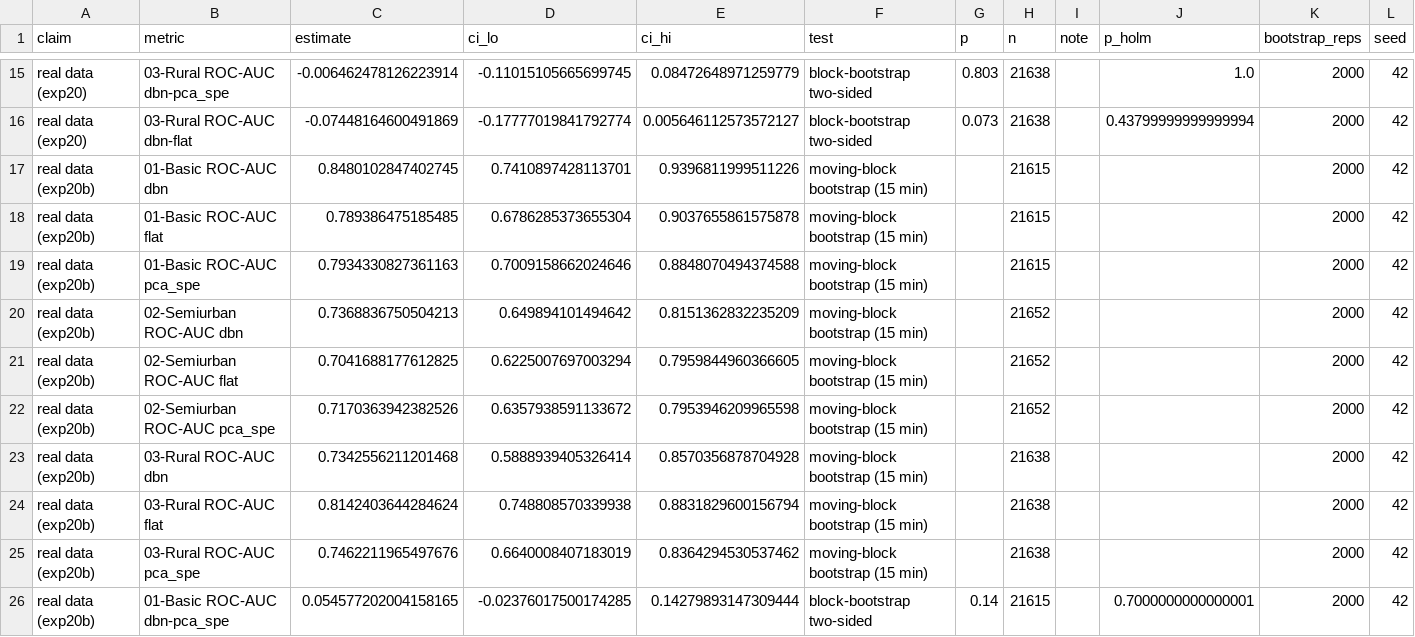
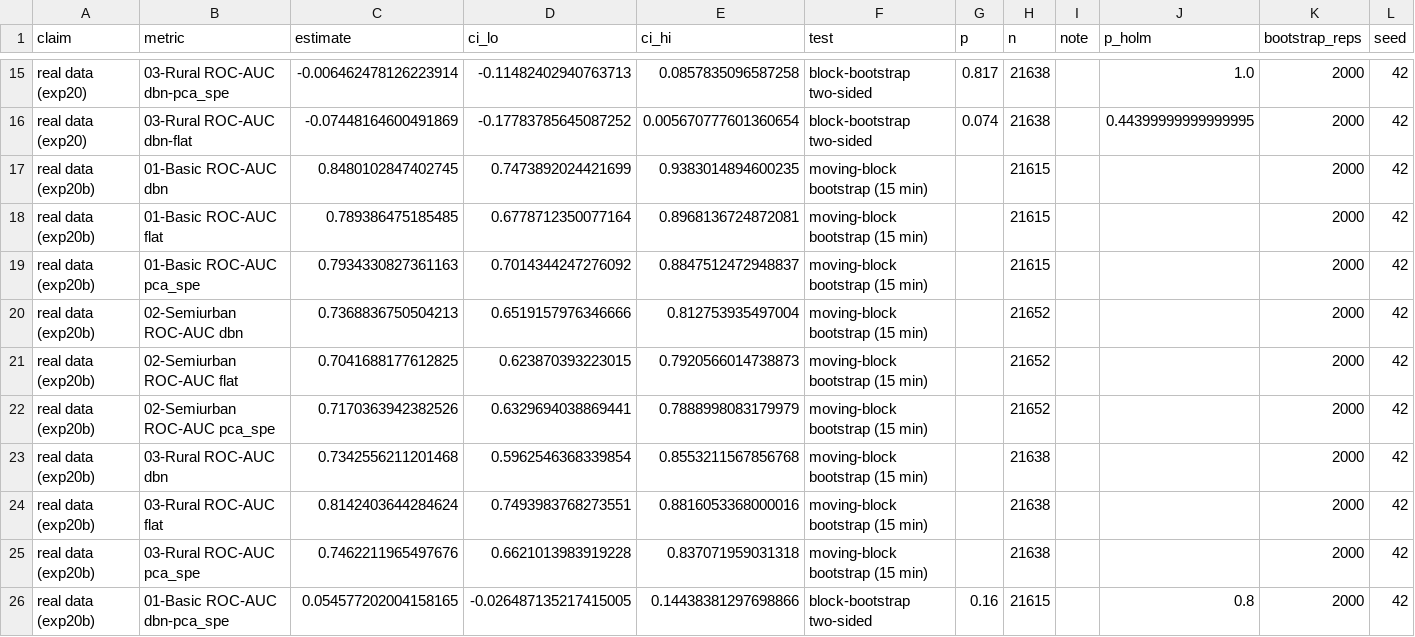
Before and after one commit to bodapatisaikrishna/CyberPhysicalDBN, a CSV file: results/summary/stats_real_data.csv, drawn as a sheet; only a part is shown, gaps mark what is left out; the diff covers the shown part only; the diff names each change by its address in the sheet, - before the commit and + after, or states it on an @@ line.

```diff
--- a/results/summary/stats_real_data.csv
+++ b/results/summary/stats_real_data.csv
-D15 (ci_lo): -0.11015105665699745
+D15 (ci_lo): -0.11482402940763713
-E15 (ci_hi): 0.08472648971259779
+E15 (ci_hi): 0.0857835096587258
-G15 (p): 0.803
+G15 (p): 0.817
-D16 (ci_lo): -0.17777019841792774
+D16 (ci_lo): -0.17783785645087252
-E16 (ci_hi): 0.005646112573572127
+E16 (ci_hi): 0.005670777601360654
-G16 (p): 0.073
+G16 (p): 0.074
-J16 (p_holm): 0.43799999999999994
+J16 (p_holm): 0.44399999999999995
-D17 (ci_lo): 0.7410897428113701
+D17 (ci_lo): 0.7473892024421699
-E17 (ci_hi): 0.9396811999511226
+E17 (ci_hi): 0.9383014894600235
-D18 (ci_lo): 0.6786285373655304
+D18 (ci_lo): 0.6778712350077164
-E18 (ci_hi): 0.9037655861575878
+E18 (ci_hi): 0.8968136724872081
-D19 (ci_lo): 0.7009158662024646
+D19 (ci_lo): 0.7014344247276092
-E19 (ci_hi): 0.8848070494374588
+E19 (ci_hi): 0.8847512472948837
-D20 (ci_lo): 0.649894101494642
+D20 (ci_lo): 0.6519157976346666
-E20 (ci_hi): 0.8151362832235209
+E20 (ci_hi): 0.812753935497004
-D21 (ci_lo): 0.6225007697003294
+D21 (ci_lo): 0.623870393223015
-E21 (ci_hi): 0.7959844960366605
+E21 (ci_hi): 0.7920566014738873
-D22 (ci_lo): 0.6357938591133672
+D22 (ci_lo): 0.6329694038869441
-E22 (ci_hi): 0.7953946209965598
+E22 (ci_hi): 0.7888998083179979
-D23 (ci_lo): 0.5888939405326414
+D23 (ci_lo): 0.5962546368339854
-E23 (ci_hi): 0.8570356878704928
+E23 (ci_hi): 0.8553211567856768
-D24 (ci_lo): 0.748808570339938
+D24 (ci_lo): 0.7493983768273551
-E24 (ci_hi): 0.8831829600156794
+E24 (ci_hi): 0.8816053368000016
-D25 (ci_lo): 0.6640008407183019
+D25 (ci_lo): 0.6621013983919228
-E25 (ci_hi): 0.8364294530537462
+E25 (ci_hi): 0.837071959031318
-D26 (ci_lo): -0.02376017500174285
+D26 (ci_lo): -0.026487135217415005
-E26 (ci_hi): 0.14279893147309444
+E26 (ci_hi): 0.14438381297698866
-G26 (p): 0.14
+G26 (p): 0.16
-J26 (p_holm): 0.7000000000000001
+J26 (p_holm): 0.8
```
Also changed, not shown: 46 edited cells elsewhere in this file, results/summary/open_vs_closed_calibration.csv, results/summary/open_vs_closed_lead_time.csv, 12 other files.
